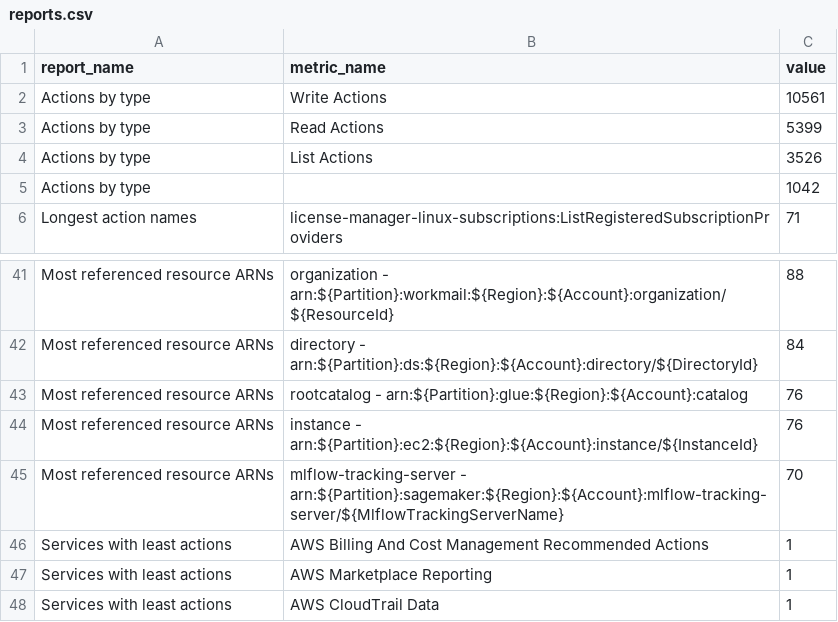
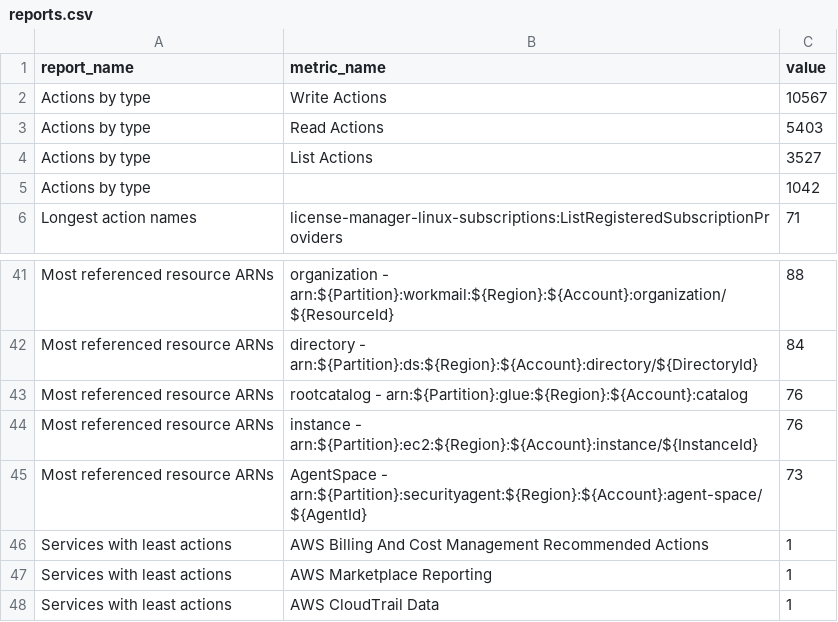
Before and after one commit to tobilg/aws-iam-data, a CSV file: data/csv/reports.csv, drawn as a sheet; only a part is shown, gaps mark what is left out.

```diff
--- a/data/csv/reports.csv
+++ b/data/csv/reports.csv
@@ -1,5 +1,5 @@
 report_name,metric_name,value
-Actions by type,Write Actions,10561
-Actions by type,Read Actions,5399
-Actions by type,List Actions,3526
+Actions by type,Write Actions,10567
+Actions by type,Read Actions,5403
+Actions by type,List Actions,3527
 Actions by type,,1042
@@ -44,3 +44,3 @@ Most referenced resource ARNs,rootcatalog - arn:${Partition}:glue:${Region}:${Ac
 Most referenced resource ARNs,instance - arn:${Partition}:ec2:${Region}:${Account}:instance/${InstanceId},76
-Most referenced resource ARNs,mlflow-tracking-server - arn:${Partition}:sagemaker:${Region}:${Account}:mlflow-tracking-server/${MlflowTrackingServerName},70
+Most referenced resource ARNs,AgentSpace - arn:${Partition}:securityagent:${Region}:${Account}:agent-space/${AgentId},73
 Services with least actions,AWS Billing And Cost Management Recommended Actions,1
```
Also changed, not shown: data/csv/aws_actions_condition_keys.csv, data/csv/aws_actions_dependant_actions.csv, 16 other files.
